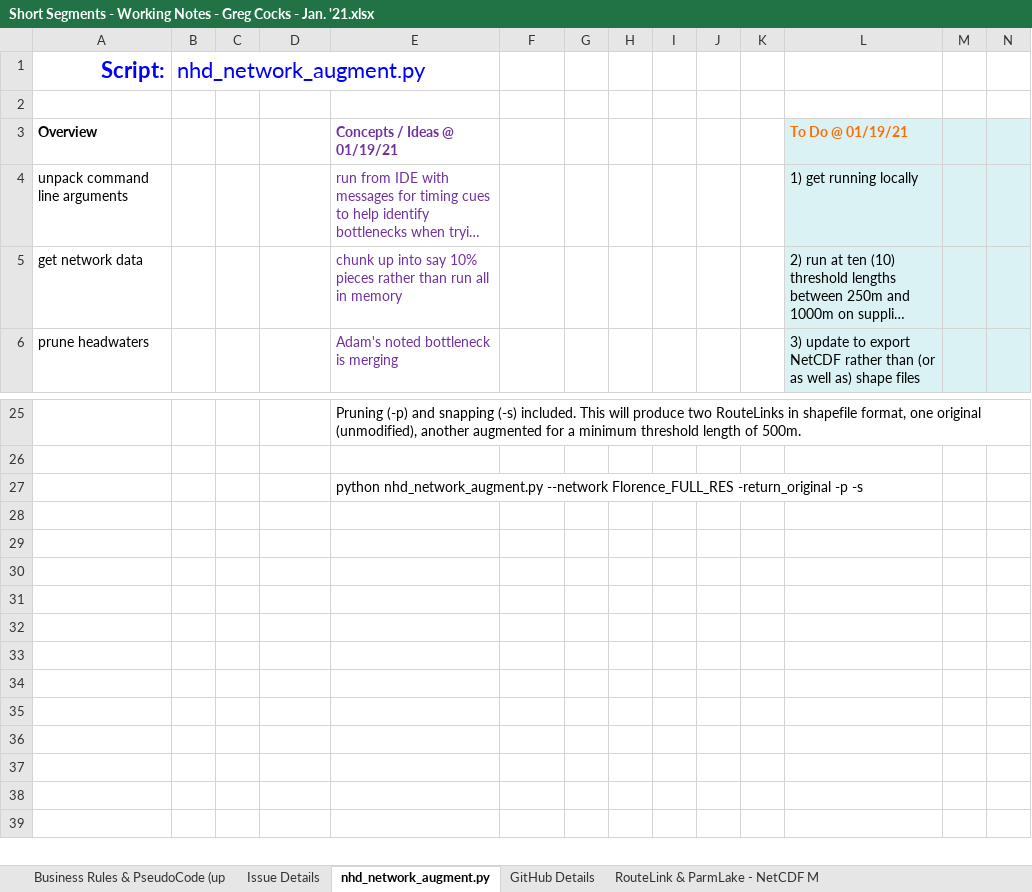
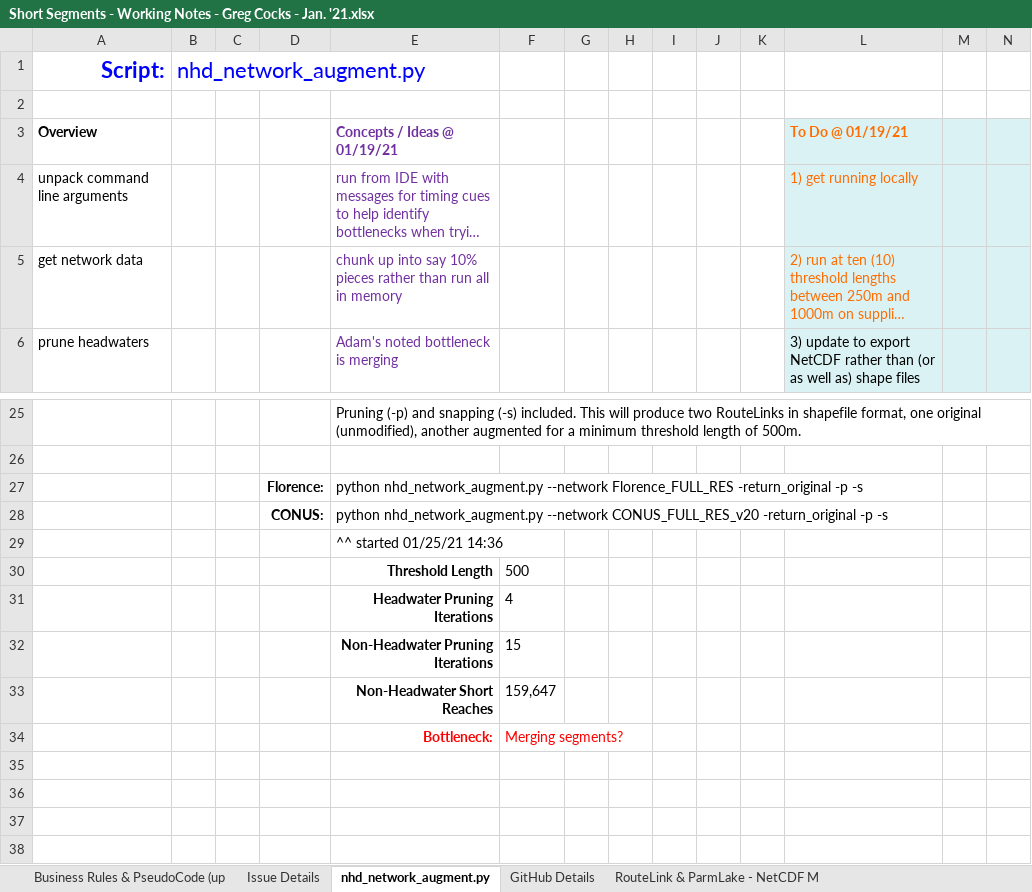
Before and after one commit to GregCocks-NOAA/t-route, an Excel workbook: working_documents/Short Segments - Working Notes - Greg Cocks - Jan. '21.xlsx, sheet nhd_network_augment.py, drawn as a sheet; only a part is shown, gaps mark what is left out; the shorter side is filled out with more unchanged rows; long unchanged cells end in …; values as stored, in another font and other column widths than the file's, no borders; removed rows and columns are numbered as before the commit, all else as after; rows hold the shown columns only; the diff covers the shown part only; the diff names each change by its address in the sheet, - before the commit and + after, or states it on an @@ line.

Commit message:
Updated NHD_Network_Augment.py for keeping track of section times

```diff
--- a/working_documents/Short Segments - Working Notes - Greg Cocks - Jan. '21.xlsx (sheet nhd_network_augment.py)
+++ b/working_documents/Short Segments - Working Notes - Greg Cocks - Jan. '21.xlsx (sheet nhd_network_augment.py)
-L4:L5 text colour: black
+L4:L5 text colour: #FF6D01
+row 27:  |  |  | Florence: | python nhd_network_augment.py --network Florence_FULL_RES -return_original -p -s
+row 28:  |  |  | CONUS: | python nhd_network_augment.py --network CONUS_FULL_RES_v20 -return_original -p -s
-E29: python nhd_network_augment.py --network Florence_FULL_RES -return_original -p -s
+E29: ^^ started 01/25/21 14:36
-row 30: (empty)
+row 30:  |  |  |  | Threshold Length | 500
-row 31: (empty)
+row 31:  |  |  |  | Headwater Pruning Iterations | 4
-row 32: (empty)
+row 32:  |  |  |  | Non-Headwater Pruning Iterations | 15
-row 33: (empty)
+row 33:  |  |  |  | Non-Headwater Short Reaches | 159,647
-row 34: (empty)
+row 34:  |  |  |  | Bottleneck: | Merging segments?
-row 33: (empty)
-row 34: (empty)
```
Also changed, not shown: 42 added rows and 2 edited cells elsewhere in this sheet, sheet Florence - 10 Lens For Sensit., other sheet tabs, 2 other files.
